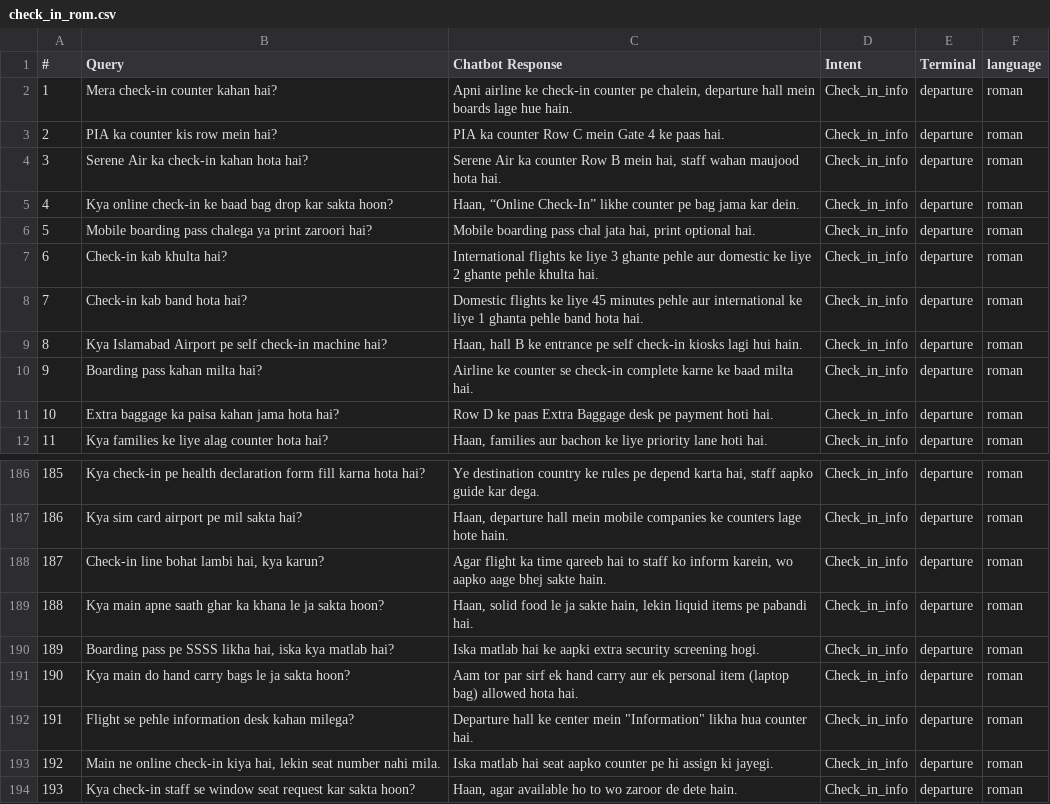
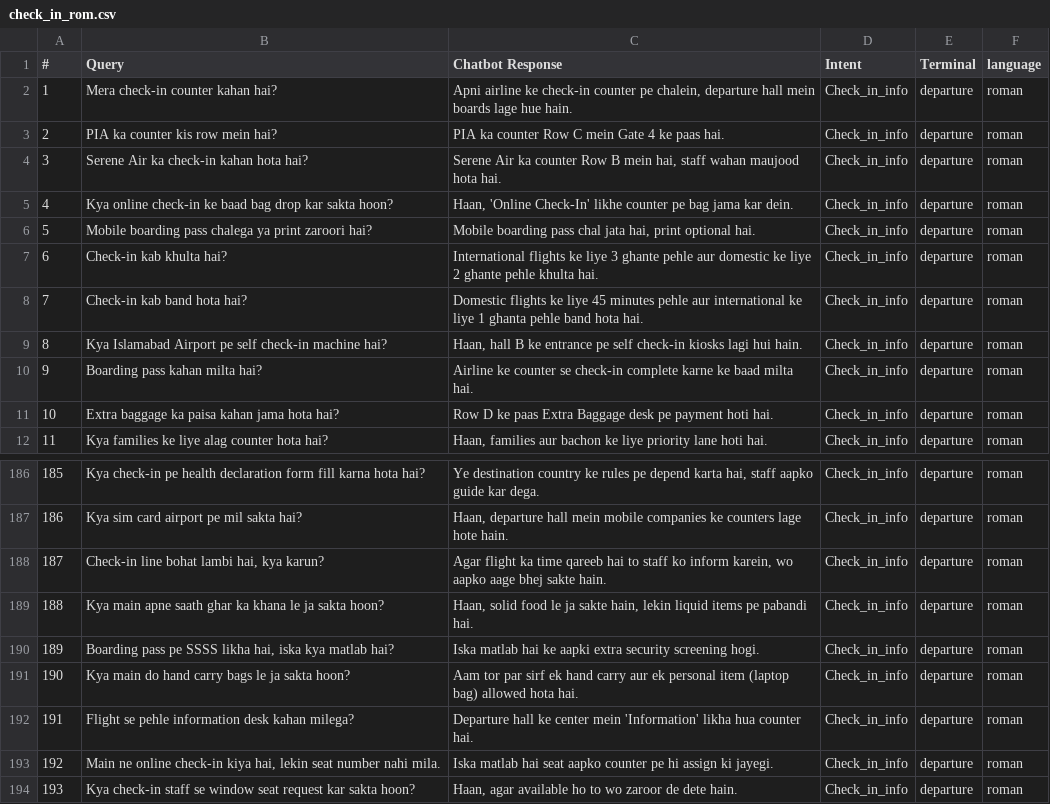
Before and after one commit to rayyan2002/FYP-Airport-Chatbot-Prototype, a CSV file: data/raw/departure/check_in_rom.csv, drawn as a sheet; only a part is shown, gaps mark what is left out.

```diff
--- a/data/raw/departure/check_in_rom.csv
+++ b/data/raw/departure/check_in_rom.csv
@@ -4,3 +4,3 @@
 3,Serene Air ka check-in kahan hota hai?,"Serene Air ka counter Row B mein hai, staff wahan maujood hota hai.",Check_in_info,departure,roman
-4,Kya online check-in ke baad bag drop kar sakta hoon?,"Haan, “Online Check-In” likhe counter pe bag jama kar dein.",Check_in_info,departure,roman
+4,Kya online check-in ke baad bag drop kar sakta hoon?,"Haan, 'Online Check-In' likhe counter pe bag jama kar dein.",Check_in_info,departure,roman
 5,Mobile boarding pass chalega ya print zaroori hai?,"Mobile boarding pass chal jata hai, print optional hai.",Check_in_info,departure,roman
@@ -191,3 +191,3 @@
 190,Kya main do hand carry bags le ja sakta hoon?,Aam tor par sirf ek hand carry aur ek personal item (laptop bag) allowed hota hai.,Check_in_info,departure,roman
-191,Flight se pehle information desk kahan milega?,Departure hall ke center mein "Information" likha hua counter hai.,Check_in_info,departure,roman
+191,Flight se pehle information desk kahan milega?,Departure hall ke center mein 'Information' likha hua counter hai.,Check_in_info,departure,roman
 192,"Main ne online check-in kiya hai, lekin seat number nahi mila.",Iska matlab hai seat aapko counter pe hi assign ki jayegi.,Check_in_info,departure,roman
```
